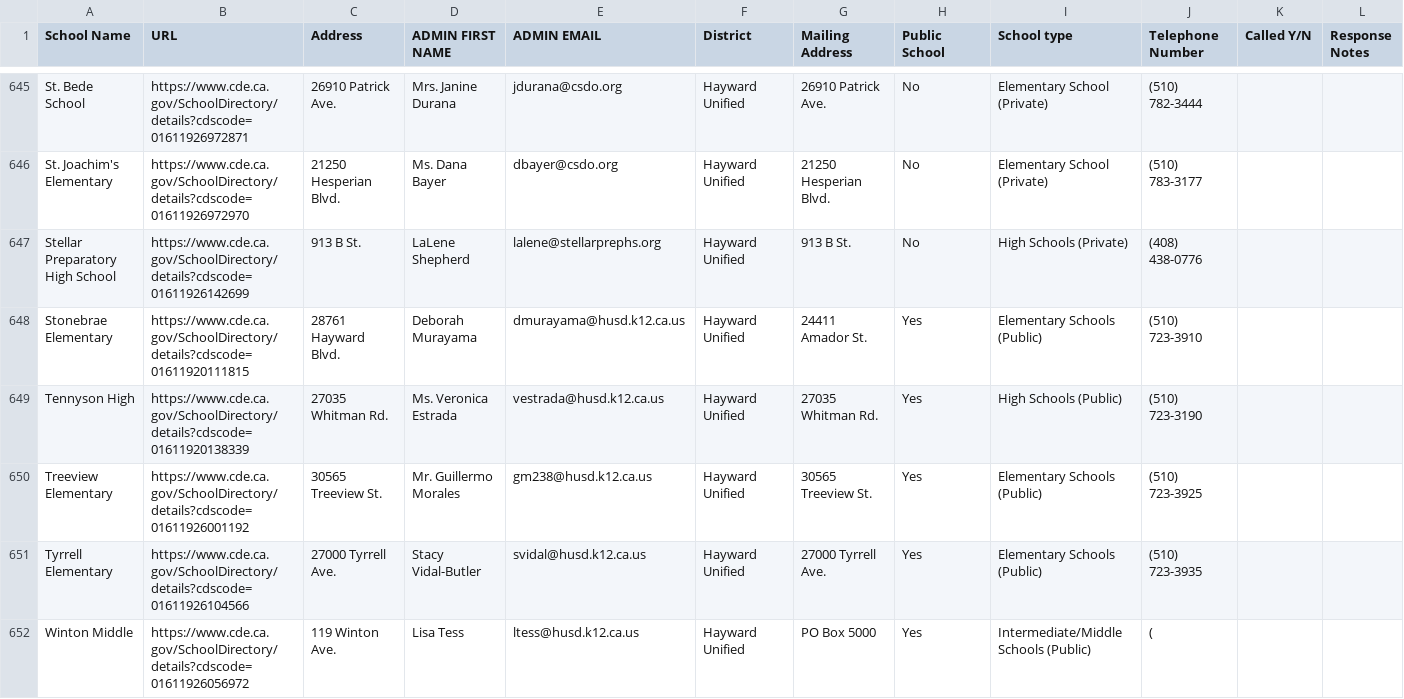
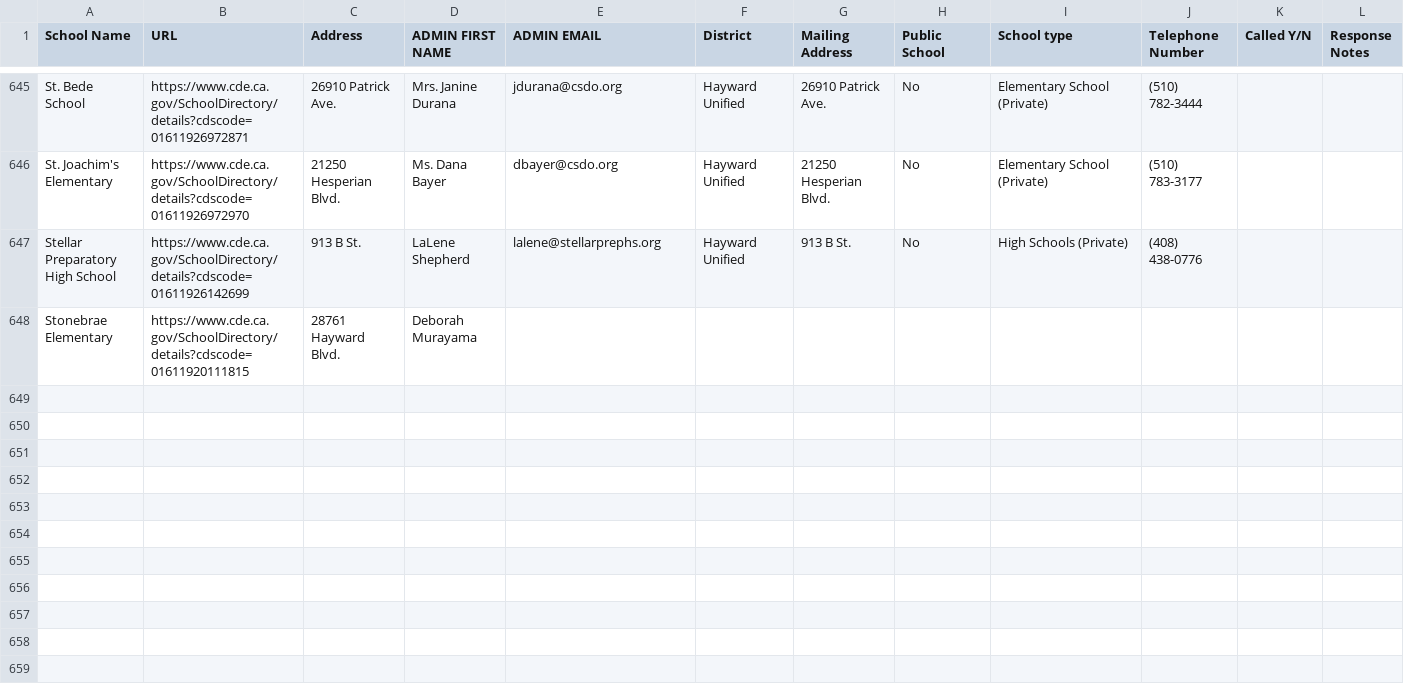
Before and after one commit to ChuleBonga/LP-SALES-APP, a CSV file: public/outreach-list.csv, drawn as a sheet; only a part is shown, gaps mark what is left out; rows hold the shown columns only; the diff names each change by its address in the sheet, - before the commit and + after, or states it on an @@ line.

Commit message:
fix: Remove outdated outreach data
Removes several entries from the outreach-list.csv that are no longer relevant or accurate, ensuring the sales assistant uses current data.

```diff
--- a/public/outreach-list.csv
+++ b/public/outreach-list.csv
-E648 (ADMIN EMAIL): dmurayama@husd.k12.ca.us
+E648 (ADMIN EMAIL): (empty)
-F648 (District): Hayward Unified
+F648 (District): (empty)
-G648 (Mailing Address): 24411 Amador St.
+G648 (Mailing Address): (empty)
-H648 (Public School): Yes
+H648 (Public School): (empty)
-I648 (School type): Elementary Schools (Public)
+I648 (School type): (empty)
-J648 (Telephone Number): (510) 723-3910
+J648 (Telephone Number): (empty)
-row 649: Tennyson High | https://www.cde.ca.gov/SchoolDirectory/details?cdscode=01611920138339 | 27035 Whitman Rd. | Ms. Veronica Estrada | vestrada@husd.k12.ca.us | Hayward Unified | 27035 Whitman Rd. | Yes | High Schools (Public) | (510) 723-3190
-row 650: Treeview Elementary | https://www.cde.ca.gov/SchoolDirectory/details?cdscode=01611926001192 | 30565 Treeview St. | Mr. Guillermo Morales | gm238@husd.k12.ca.us | Hayward Unified | 30565 Treeview St. | Yes | Elementary Schools (Public) | (510) 723-3925
-row 651: Tyrrell Elementary | https://www.cde.ca.gov/SchoolDirectory/details?cdscode=01611926104566 | 27000 Tyrrell Ave. | Stacy Vidal-Butler | svidal@husd.k12.ca.us | Hayward Unified | 27000 Tyrrell Ave. | Yes | Elementary Schools (Public) | (510) 723-3935
-row 652: Winton Middle | https://www.cde.ca.gov/SchoolDirectory/details?cdscode=01611926056972 | 119 Winton Ave. | Lisa Tess | ltess@husd.k12.ca.us | Hayward Unified | PO Box 5000 | Yes | Intermediate/Middle Schools (Public) | (
```
